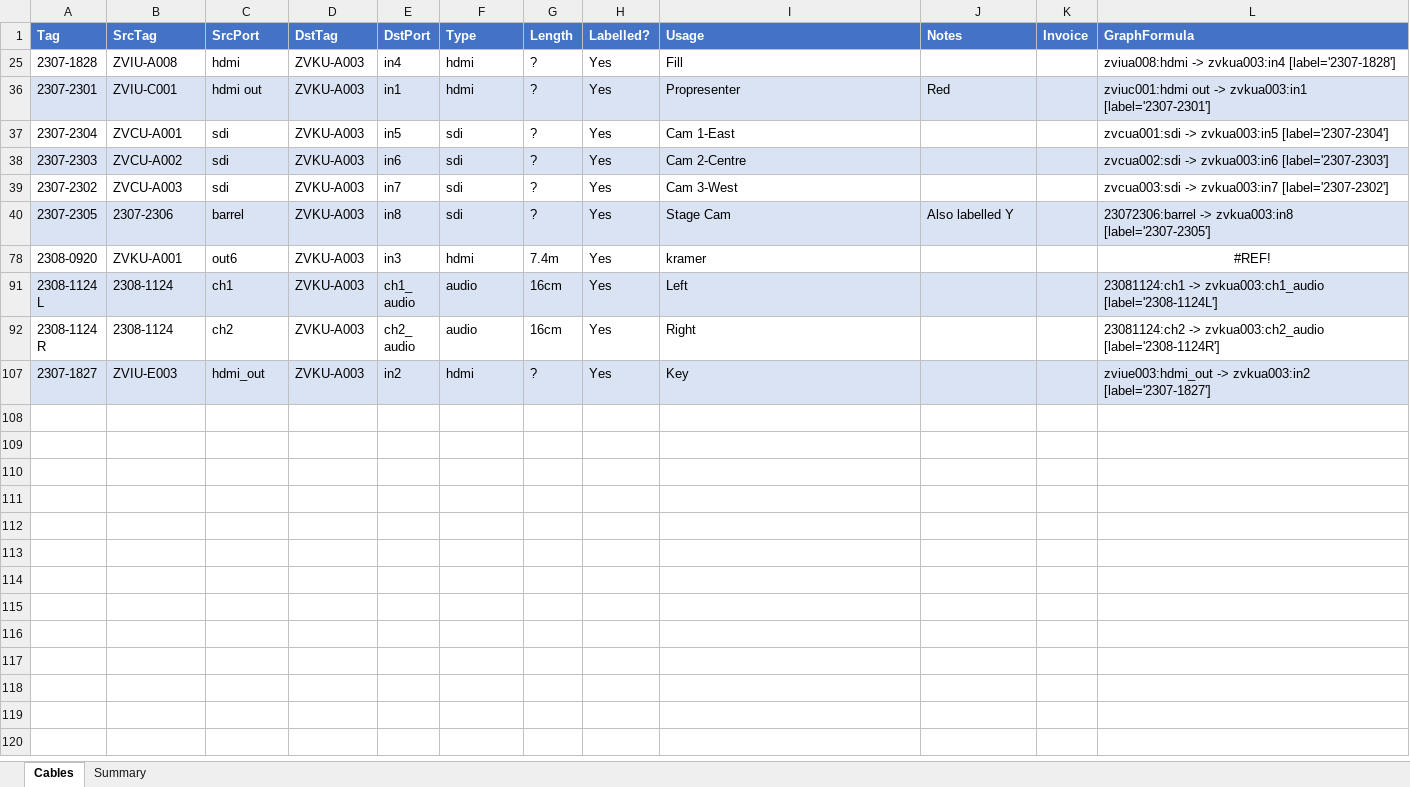
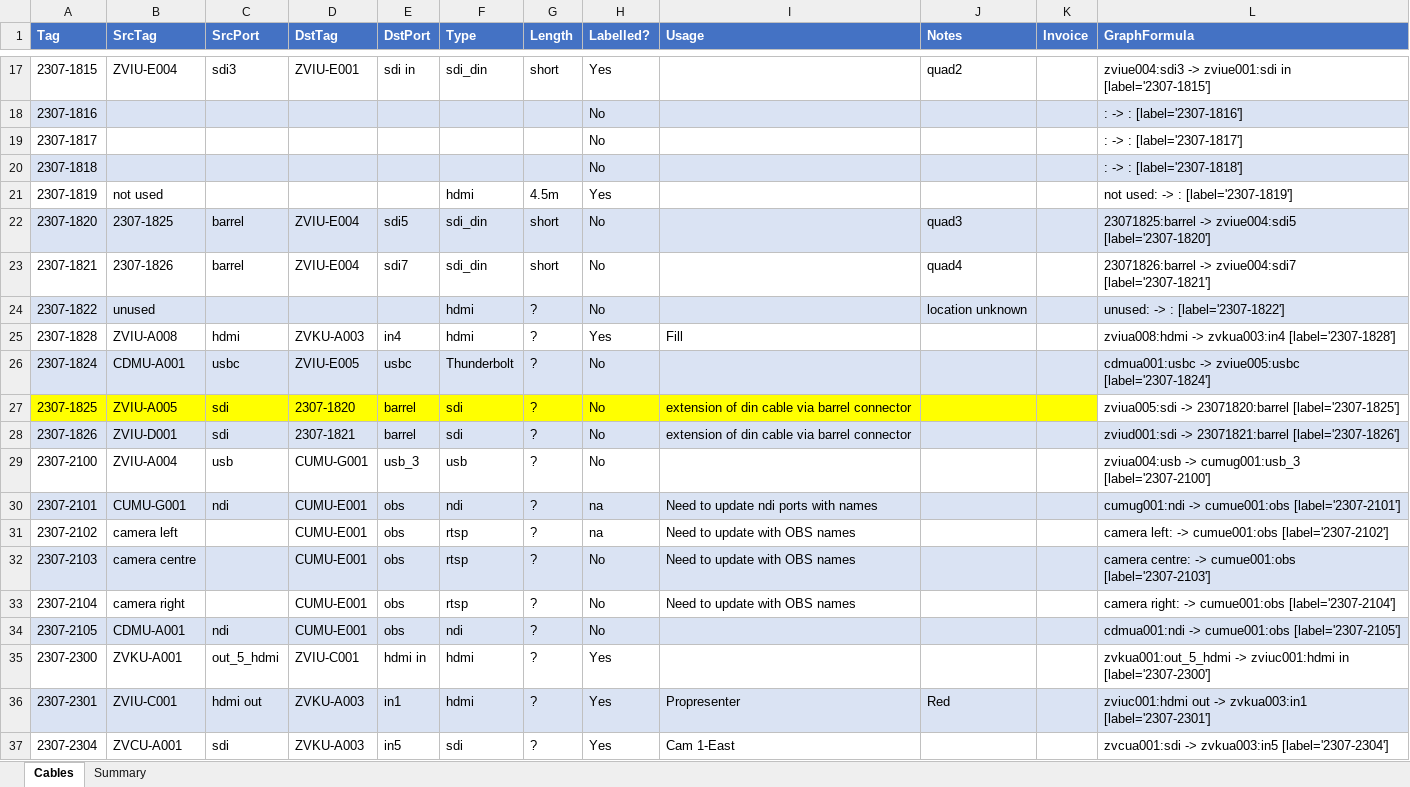
Before and after one commit to avmaint/uactechdoc, an Excel workbook: data/uac_cables.xlsx, sheet Cables, drawn as a sheet; only a part is shown, gaps mark what is left out; the shorter side is filled out with more unchanged rows; values as stored, in another font and other column widths than the file's, no borders; table styles not drawn; the diff covers the shown part only; the diff names each change by its address in the sheet, - before the commit and + after, or states it on an @@ line.

```diff
--- a/data/uac_cables.xlsx (sheet Cables)
+++ b/data/uac_cables.xlsx (sheet Cables)
@@ row 17 unhidden: 2307-1815 | ZVIU-E004 | sdi3 | ZVIU-E001 | sdi in | sdi_din | short | Yes |  | quad2 |  | zviue004:sdi3 -> zviue001:sdi in [label='2307-1815'] @@
@@ row 18 unhidden: 2307-1816 |  |  |  |  |  |  | No |  |  |  | : -> : [label='2307-1816'] @@
@@ row 19 unhidden: 2307-1817 |  |  |  |  |  |  | No |  |  |  | : -> : [label='2307-1817'] @@
@@ row 20 unhidden: 2307-1818 |  |  |  |  |  |  | No |  |  |  | : -> : [label='2307-1818'] @@
@@ row 21 unhidden: 2307-1819 | not used |  |  |  | hdmi | 4.5m | Yes |  |  |  | not used: -> : [label='2307-1819'] @@
@@ row 22 unhidden: 2307-1820 | 2307-1825 | barrel | ZVIU-E004 | sdi5 | sdi_din | short | No |  | quad3 |  | 23071825:barrel -> zviue004:sdi5 [label='2307-1820'] @@
@@ row 23 unhidden: 2307-1821 | 2307-1826 | barrel | ZVIU-E004 | sdi7 | sdi_din | short | No |  | quad4 |  | 23071826:barrel -> zviue004:sdi7 [label='2307-1821'] @@
@@ row 24 unhidden: 2307-1822 | unused |  |  |  | hdmi | ? | No |  | location unknown |  | unused: -> : [label='2307-1822'] @@
@@ row 26 unhidden: 2307-1824 | CDMU-A001 | usbc | ZVIU-E005 | usbc | Thunderbolt | ? | No |  |  |  | cdmua001:usbc -> zviue005:usbc [label='2307-1824'] @@
@@ row 27 unhidden: 2307-1825 | ZVIU-A005 | sdi | 2307-1820 | barrel | sdi | ? | No | extension of din cable via barrel connector |  |  | zviua005:sdi -> 23071820:barrel [label='2307-1825'] @@
@@ row 28 unhidden: 2307-1826 | ZVIU-D001 | sdi | 2307-1821 | barrel | sdi | ? | No | extension of din cable via barrel connector |  |  | zviud001:sdi -> 23071821:barrel [label='2307-1826'] @@
@@ row 29 unhidden: 2307-2100 | ZVIU-A004 | usb | CUMU-G001 | usb_3 | usb | ? | No |  |  |  | zviua004:usb -> cumug001:usb_3 [label='2307-2100'] @@
@@ row 30 unhidden: 2307-2101 | CUMU-G001 | ndi | CUMU-E001 | obs | ndi | ? | na | Need to update ndi ports with names |  |  | cumug001:ndi -> cumue001:obs [label='2307-2101'] @@
@@ row 31 unhidden: 2307-2102 | camera left |  | CUMU-E001 | obs | rtsp | ? | na | Need to update with OBS names |  |  | camera left: -> cumue001:obs [label='2307-2102'] @@
@@ row 32 unhidden: 2307-2103 | camera centre |  | CUMU-E001 | obs | rtsp | ? | No | Need to update with OBS names |  |  | camera centre: -> cumue001:obs [label='2307-2103'] @@
@@ row 33 unhidden: 2307-2104 | camera right |  | CUMU-E001 | obs | rtsp | ? | No | Need to update with OBS names |  |  | camera right: -> cumue001:obs [label='2307-2104'] @@
@@ row 34 unhidden: 2307-2105 | CDMU-A001 | ndi | CUMU-E001 | obs | ndi | ? | No |  |  |  | cdmua001:ndi -> cumue001:obs [label='2307-2105'] @@
@@ row 35 unhidden: 2307-2300 | ZVKU-A001 | out_5_hdmi | ZVIU-C001 | hdmi in | hdmi | ? | Yes |  |  |  | zvkua001:out_5_hdmi -> zviuc001:hdmi in [label='2307-2300'] @@
```
Also changed, not shown: 1 added row and 210 hidden or unhidden rows elsewhere in this sheet.
